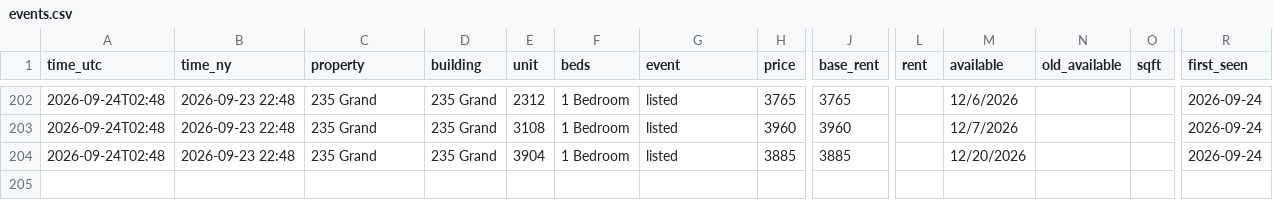
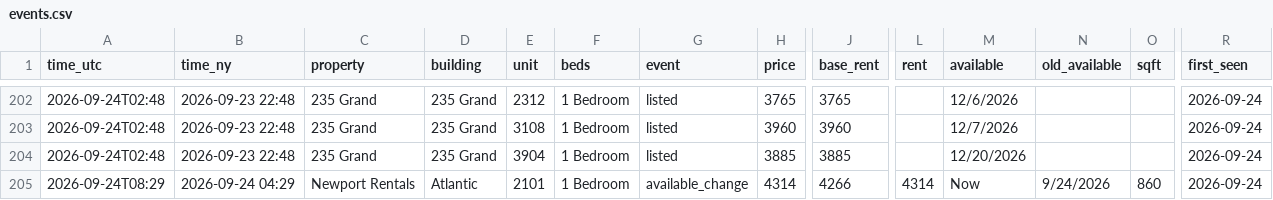
Before and after one commit to sanveg-rane-13/rental-tracker, a CSV file: data/history/events.csv, drawn as a sheet; only a part is shown, gaps mark what is left out; rows hold the shown columns only; the diff names each change by its address in the sheet, - before the commit and + after, or states it on an @@ line.

```diff
--- a/data/history/events.csv
+++ b/data/history/events.csv
+row 205: 2026-09-24T08:29 | 2026-09-24 04:29 | Newport Rentals | Atlantic | 2101 | 1 Bedroom | available_change | 4314 | 4266 | 4314 | Now | 9/24/2026 | 860 | 2026-09-24
```
Also changed, not shown: 5 other files.
